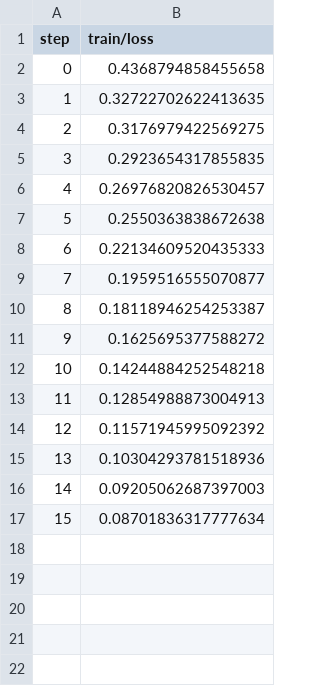
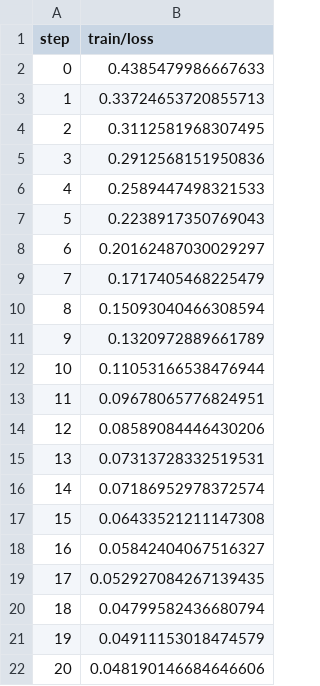
Before and after one commit to iterative/magnetic-tiles-defect, a TSV file: training/plots/metrics/train/loss.tsv, drawn as a sheet.

```diff
--- a/training/plots/metrics/train/loss.tsv
+++ b/training/plots/metrics/train/loss.tsv
@@ -1,17 +1,22 @@
 step	train/loss
-0	0.4368794858455658
-1	0.32722702622413635
-2	0.3176979422569275
-3	0.2923654317855835
-4	0.26976820826530457
-5	0.2550363838672638
-6	0.22134609520435333
-7	0.1959516555070877
-8	0.18118946254253387
-9	0.1625695377588272
-10	0.14244884252548218
-11	0.12854988873004913
-12	0.11571945995092392
-13	0.10304293781518936
-14	0.09205062687397003
-15	0.08701836317777634
+0	0.4385479986667633
+1	0.33724653720855713
+2	0.3112581968307495
+3	0.2912568151950836
+4	0.2589447498321533
+5	0.2238917350769043
+6	0.20162487030029297
+7	0.1717405468225479
+8	0.15093040466308594
+9	0.1320972889661789
+10	0.11053166538476944
+11	0.09678065776824951
+12	0.08589084446430206
+13	0.07313728332519531
+14	0.07186952978372574
+15	0.06433521211147308
+16	0.05842404067516327
+17	0.052927084267139435
+18	0.04799582436680794
+19	0.04911153018474579
+20	0.048190146684646606
```
Also changed, not shown: training/plots/metrics/dice.tsv, training/plots/metrics/eval/loss.tsv, 5 other files.
